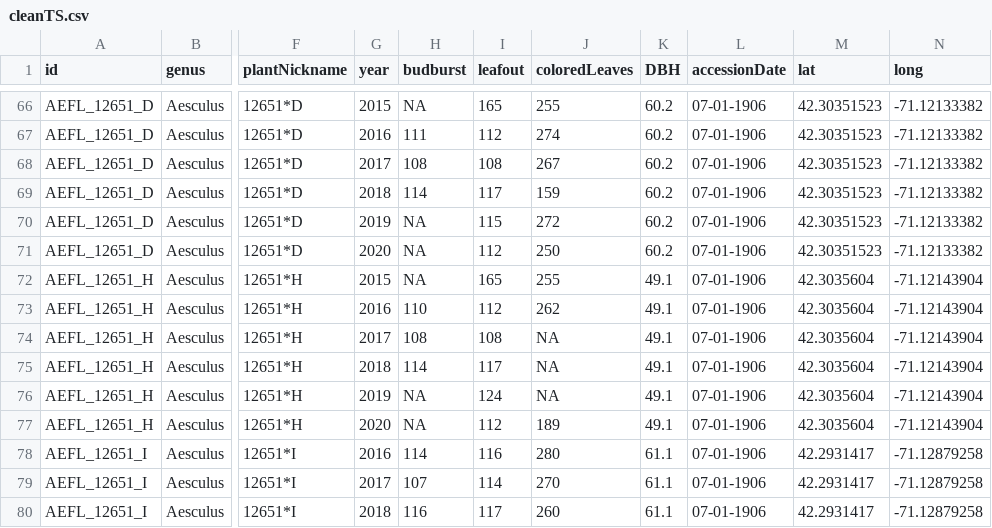
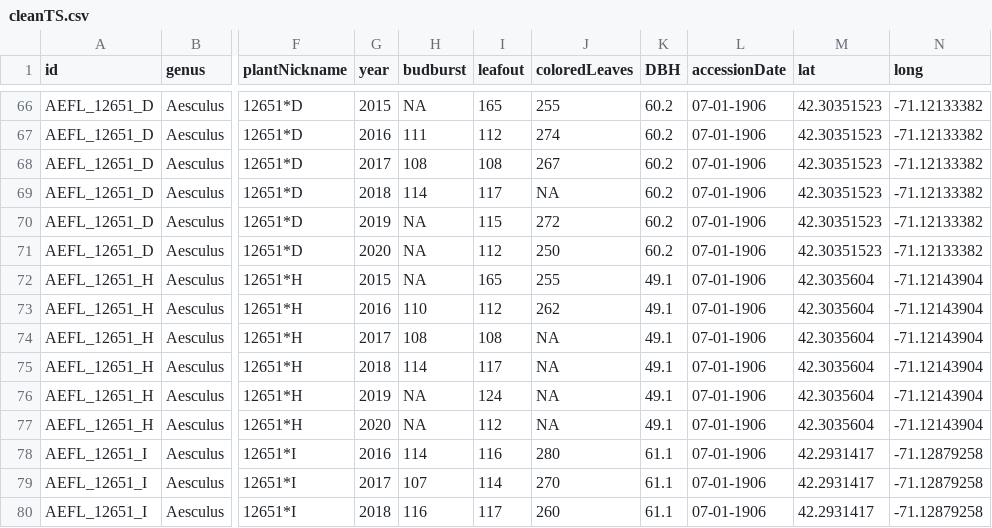
Before and after one commit to christophe-rd/coringtreespotters, a CSV file: analyses/output/cleanTS.csv, drawn as a sheet; only a part is shown, gaps mark what is left out; the diff names each change by its address in the sheet, - before the commit and + after, or states it on an @@ line.

Commit message:
removed really early col leaves

```diff
--- a/analyses/output/cleanTS.csv
+++ b/analyses/output/cleanTS.csv
-J69 (coloredLeaves): 159
+J69 (coloredLeaves): NA
-J77 (coloredLeaves): 189
+J77 (coloredLeaves): NA
```
Also changed, not shown: 1 other file.
